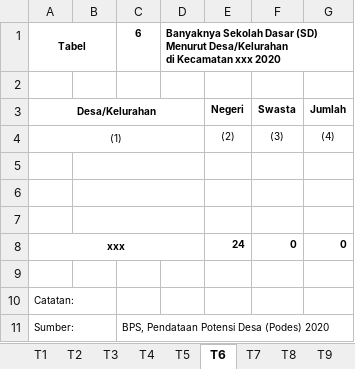
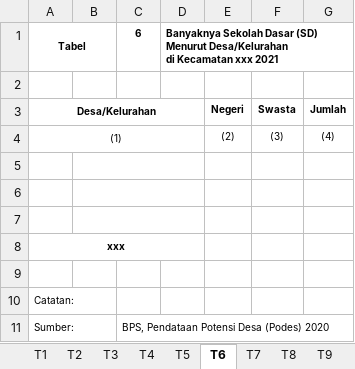
Before and after one commit to ZipoNamberwan/podesscript, an Excel workbook: public/template.xlsx, sheet T6, drawn as a sheet; values as stored, in another font and other column widths than the file's, no borders; removed rows and columns are numbered as before the commit, all else as after; the diff names each change by its address in the sheet, - before the commit and + after, or states it on an @@ line.

```diff
--- a/public/template.xlsx (sheet T6)
+++ b/public/template.xlsx (sheet T6)
-D1: …Kecamatan xxx 2020
+D1: …Kecamatan xxx 2021
-row 8: xxx |  |  |  | 24 | 0 | 0
+row 8: xxx
```
Also changed, not shown: sheet T3, sheet T2, sheet T5, sheet T4, sheet T17, sheet T24, 22 more sheets, 3 other files.
